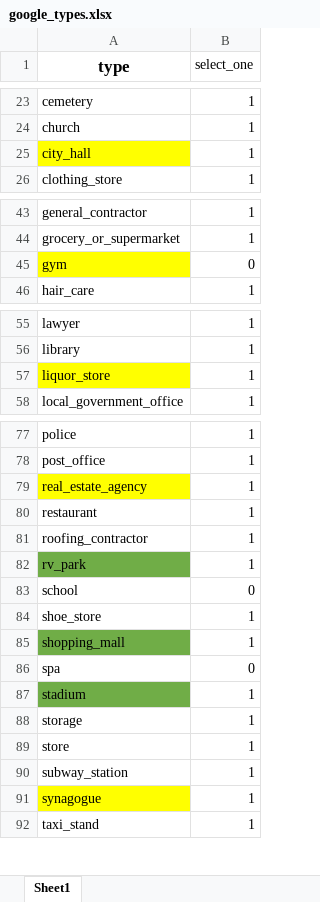
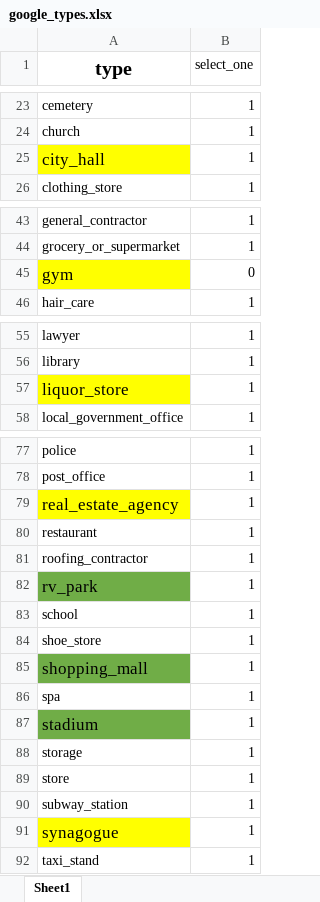
Before and after one commit to andreufarran/Facilities-List-Coder, an Excel workbook: 01_DataBase_Georeferencion/google_types.xlsx, sheet Sheet1, drawn as a sheet; only a part is shown, gaps mark what is left out; values as stored, in another font and other column widths than the file's, no borders; the diff covers the shown part only; the diff names each change by its address in the sheet, - before the commit and + after, or states it on an @@ line.

```diff
--- a/01_DataBase_Georeferencion/google_types.xlsx (sheet Sheet1)
+++ b/01_DataBase_Georeferencion/google_types.xlsx (sheet Sheet1)
@@ A1 text size: larger @@
@@ A25 text size: larger @@
@@ A45 text size: larger @@
@@ A57 text size: larger @@
@@ A79 text size: larger @@
@@ A82 text size: larger @@
-B83 (select_one): 0
+B83 (select_one): 1
@@ A85 text size: larger @@
-B86 (select_one): 0
+B86 (select_one): 1
@@ A87 text size: larger @@
@@ A91 text size: larger @@
```
Also changed, not shown: cell formats elsewhere in this sheet, 01_DataBase_Georeferencion/00_Datos_Centros.xlsx, 01_DataBase_Georeferencion/Palabras_clave_v0_120917.xlsx.
